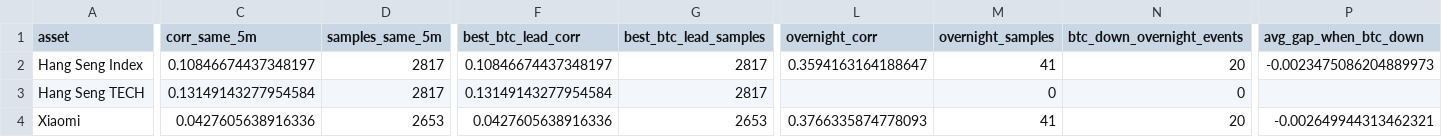
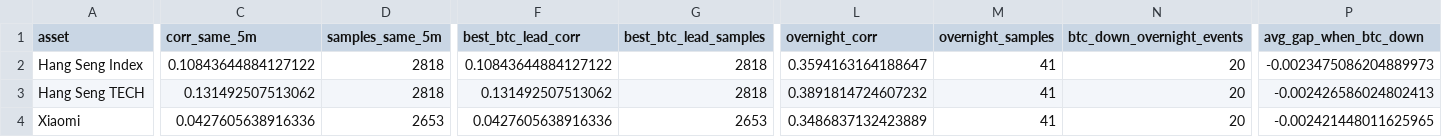
Before and after one commit to Patoinks/Test, a CSV file: data/hk_btc_latest.csv, drawn as a sheet; only a part is shown, gaps mark what is left out; the diff covers the shown part only; the diff names each change by its address in the sheet, - before the commit and + after, or states it on an @@ line.

```diff
--- a/data/hk_btc_latest.csv
+++ b/data/hk_btc_latest.csv
-C2 (corr_same_5m): 0.10846674437348197
+C2 (corr_same_5m): 0.10843644884127122
-D2:D3 (samples_same_5m): 2817
+D2:D3 (samples_same_5m): 2818
-F2 (best_btc_lead_corr): 0.10846674437348197
+F2 (best_btc_lead_corr): 0.10843644884127122
-G2:G3 (best_btc_lead_samples): 2817
+G2:G3 (best_btc_lead_samples): 2818
-C3 (corr_same_5m): 0.13149143277954584
+C3 (corr_same_5m): 0.131492507513062
-F3 (best_btc_lead_corr): 0.13149143277954584
+F3 (best_btc_lead_corr): 0.131492507513062
-L3 (overnight_corr): (empty)
+L3 (overnight_corr): 0.3891814724607232
-M3 (overnight_samples): 0
+M3 (overnight_samples): 41
-N3 (btc_down_overnight_events): 0
+N3 (btc_down_overnight_events): 20
-P3 (avg_gap_when_btc_down): (empty)
+P3 (avg_gap_when_btc_down): -0.002426586024802413
-L4 (overnight_corr): 0.3766335874778093
+L4 (overnight_corr): 0.3486837132423889
-P4 (avg_gap_when_btc_down): -0.002649944313462321
+P4 (avg_gap_when_btc_down): -0.002421448011625965
```
Also changed, not shown: 1 edited cell elsewhere in this file, data/hk_btc_history.csv, data/hk_btc_lags_latest.csv, 6 other files.
